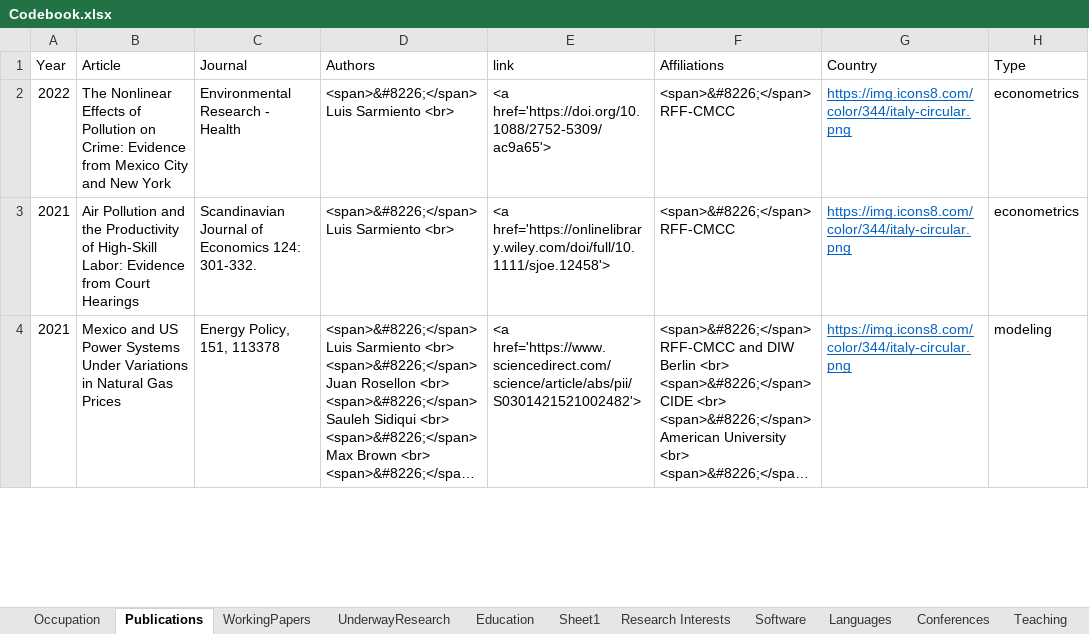
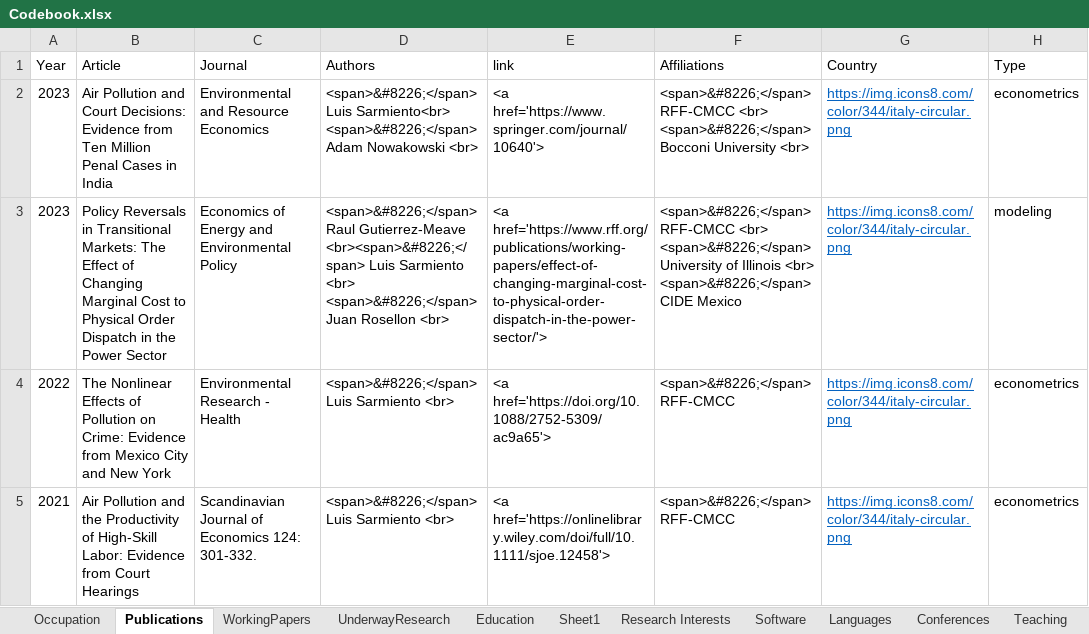
Before and after one commit to gsaabogado/PersonalWebsite, an Excel workbook: Codebook.xlsx, sheet Publications, drawn as a sheet; only a part is shown; the shorter side is filled out with more unchanged rows; long unchanged cells end in …; values as stored, in another font and other column widths than the file's, no borders; ↵ is a line break in a cell; the diff names each change by its address in the sheet, - before the commit and + after, or states it on an @@ line.

```diff
--- a/Codebook.xlsx (sheet Publications)
+++ b/Codebook.xlsx (sheet Publications)
+row 2: 2023 | Air Pollution and Court Decisions: Evidence from Ten Million Penal Cases in India | Environmental and Resource Economics | <span>&#8226;</span> Luis Sarmiento<br> ↵ <span>&#8226;</span> Adam Nowakowski <br> | <a href='https://www.springer.com/journal/10640'> | <span>&#8226;</span> RFF-CMCC <br> ↵ <span>&#8226;</span> Bocconi University <br> | https://img.icons8.com/color/344/italy-circular.png | econometrics
+row 3: 2023 | Policy Reversals in Transitional Markets: The Effect of Changing Marginal Cost to Physical Order Dispatch in the Power Sector | Economics of Energy and Environmental Policy | <span>&#8226;</span> Raul Gutierrez-Meave <br><span>&#8226;</span> Luis Sarmiento <br> ↵ <span>&#8226;</span> Juan Rosellon <br> | <a href='https://www.rff.org/publications/working-papers/effect-of-changing-marginal-cost-to-physical-order-dispatch-in-the-power-sector/'> | <span>&#8226;</span> RFF-CMCC <br> ↵ <span>&#8226;</span> University of Illinois <br> ↵ <span>&#8226;</span> CIDE Mexico | https://img.icons8.com/color/344/italy-circular.png | modeling
```
Also changed, not shown: sheet WorkingPapers, sheet UnderwayResearch, 5 other files.
